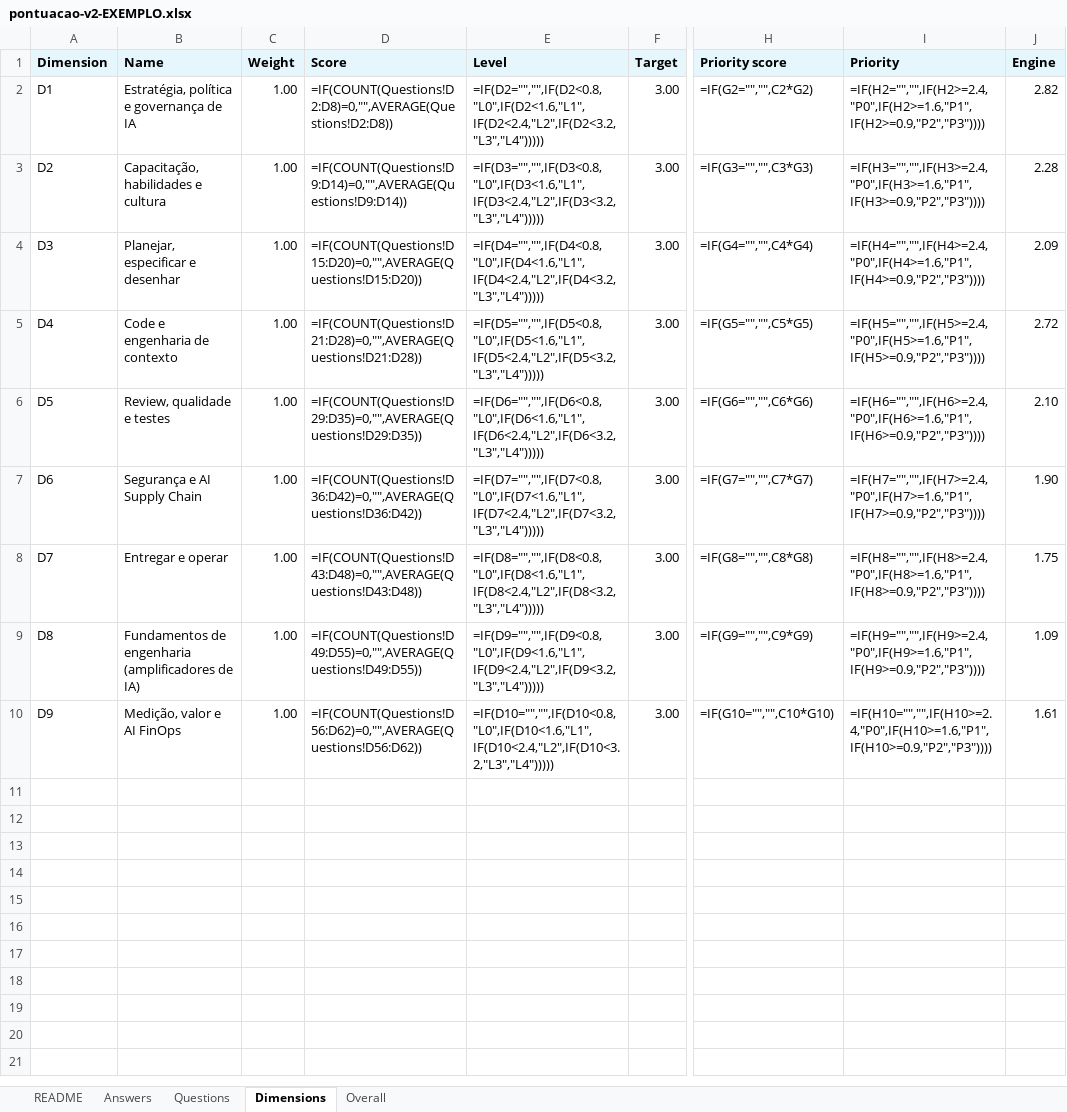
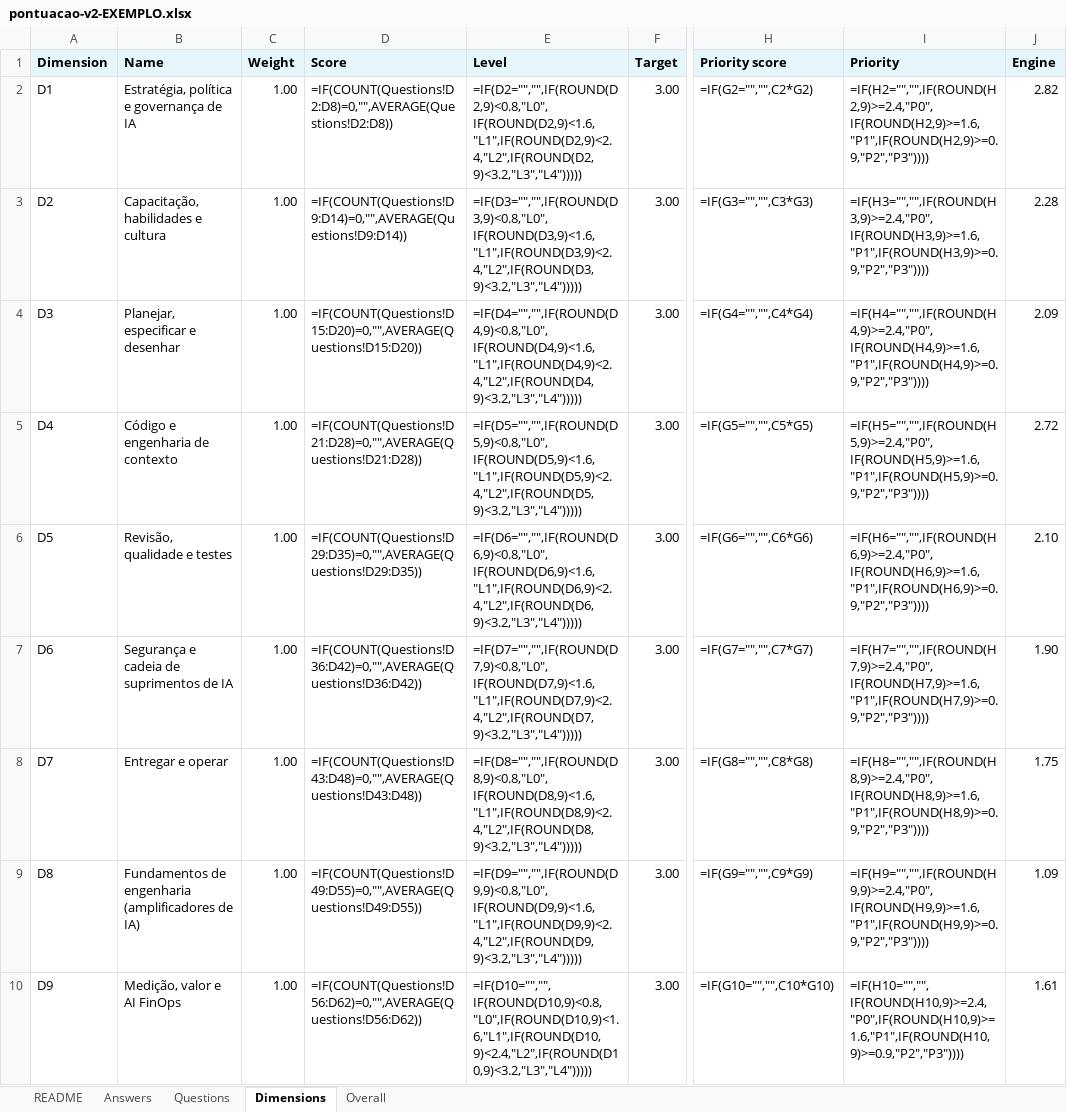
Before and after one commit to gbb-acelerators/ai-maturity-client-kit, an Excel workbook: referencia/exemplo-saida/pontuacao-v2-EXEMPLO.xlsx, sheet Dimensions, drawn as a sheet; only a part is shown, gaps mark what is left out; values as stored, in another font and other column widths than the file's, no borders; formulas without a stored value are shown as written; the diff names each change by its address in the sheet, - before the commit and + after, or states it on an @@ line.

```diff
--- a/referencia/exemplo-saida/pontuacao-v2-EXEMPLO.xlsx (sheet Dimensions)
+++ b/referencia/exemplo-saida/pontuacao-v2-EXEMPLO.xlsx (sheet Dimensions)
-E2 (Level): =IF(D2="","",IF(D2<0.8,"L0",IF(D2<1.6,"L1",IF(D2<2.4,"L2",IF(D2<3.2,"L3","L4")))))
+E2 (Level): =IF(D2="","",IF(ROUND(D2,9)<0.8,"L0",IF(ROUND(D2,9)<1.6,"L1",IF(ROUND(D2,9)<2.4,"L2",IF(ROUND(D2,9)<3.2,"L3","L4")))))
-I2 (Priority): =IF(H2="","",IF(H2>=2.4,"P0",IF(H2>=1.6,"P1",IF(H2>=0.9,"P2","P3"))))
+I2 (Priority): =IF(H2="","",IF(ROUND(H2,9)>=2.4,"P0",IF(ROUND(H2,9)>=1.6,"P1",IF(ROUND(H2,9)>=0.9,"P2","P3"))))
-E3 (Level): =IF(D3="","",IF(D3<0.8,"L0",IF(D3<1.6,"L1",IF(D3<2.4,"L2",IF(D3<3.2,"L3","L4")))))
+E3 (Level): =IF(D3="","",IF(ROUND(D3,9)<0.8,"L0",IF(ROUND(D3,9)<1.6,"L1",IF(ROUND(D3,9)<2.4,"L2",IF(ROUND(D3,9)<3.2,"L3","L4")))))
-I3 (Priority): =IF(H3="","",IF(H3>=2.4,"P0",IF(H3>=1.6,"P1",IF(H3>=0.9,"P2","P3"))))
+I3 (Priority): =IF(H3="","",IF(ROUND(H3,9)>=2.4,"P0",IF(ROUND(H3,9)>=1.6,"P1",IF(ROUND(H3,9)>=0.9,"P2","P3"))))
-E4 (Level): =IF(D4="","",IF(D4<0.8,"L0",IF(D4<1.6,"L1",IF(D4<2.4,"L2",IF(D4<3.2,"L3","L4")))))
+E4 (Level): =IF(D4="","",IF(ROUND(D4,9)<0.8,"L0",IF(ROUND(D4,9)<1.6,"L1",IF(ROUND(D4,9)<2.4,"L2",IF(ROUND(D4,9)<3.2,"L3","L4")))))
-I4 (Priority): =IF(H4="","",IF(H4>=2.4,"P0",IF(H4>=1.6,"P1",IF(H4>=0.9,"P2","P3"))))
+I4 (Priority): =IF(H4="","",IF(ROUND(H4,9)>=2.4,"P0",IF(ROUND(H4,9)>=1.6,"P1",IF(ROUND(H4,9)>=0.9,"P2","P3"))))
-B5 (Name): Code e engenharia de contexto
+B5 (Name): Código e engenharia de contexto
-E5 (Level): =IF(D5="","",IF(D5<0.8,"L0",IF(D5<1.6,"L1",IF(D5<2.4,"L2",IF(D5<3.2,"L3","L4")))))
+E5 (Level): =IF(D5="","",IF(ROUND(D5,9)<0.8,"L0",IF(ROUND(D5,9)<1.6,"L1",IF(ROUND(D5,9)<2.4,"L2",IF(ROUND(D5,9)<3.2,"L3","L4")))))
-I5 (Priority): =IF(H5="","",IF(H5>=2.4,"P0",IF(H5>=1.6,"P1",IF(H5>=0.9,"P2","P3"))))
+I5 (Priority): =IF(H5="","",IF(ROUND(H5,9)>=2.4,"P0",IF(ROUND(H5,9)>=1.6,"P1",IF(ROUND(H5,9)>=0.9,"P2","P3"))))
-B6 (Name): Review, qualidade e testes
+B6 (Name): Revisão, qualidade e testes
-E6 (Level): =IF(D6="","",IF(D6<0.8,"L0",IF(D6<1.6,"L1",IF(D6<2.4,"L2",IF(D6<3.2,"L3","L4")))))
+E6 (Level): =IF(D6="","",IF(ROUND(D6,9)<0.8,"L0",IF(ROUND(D6,9)<1.6,"L1",IF(ROUND(D6,9)<2.4,"L2",IF(ROUND(D6,9)<3.2,"L3","L4")))))
-I6 (Priority): =IF(H6="","",IF(H6>=2.4,"P0",IF(H6>=1.6,"P1",IF(H6>=0.9,"P2","P3"))))
+I6 (Priority): =IF(H6="","",IF(ROUND(H6,9)>=2.4,"P0",IF(ROUND(H6,9)>=1.6,"P1",IF(ROUND(H6,9)>=0.9,"P2","P3"))))
-B7 (Name): Segurança e AI Supply Chain
+B7 (Name): Segurança e cadeia de suprimentos de IA
-E7 (Level): =IF(D7="","",IF(D7<0.8,"L0",IF(D7<1.6,"L1",IF(D7<2.4,"L2",IF(D7<3.2,"L3","L4")))))
+E7 (Level): =IF(D7="","",IF(ROUND(D7,9)<0.8,"L0",IF(ROUND(D7,9)<1.6,"L1",IF(ROUND(D7,9)<2.4,"L2",IF(ROUND(D7,9)<3.2,"L3","L4")))))
-I7 (Priority): =IF(H7="","",IF(H7>=2.4,"P0",IF(H7>=1.6,"P1",IF(H7>=0.9,"P2","P3"))))
+I7 (Priority): =IF(H7="","",IF(ROUND(H7,9)>=2.4,"P0",IF(ROUND(H7,9)>=1.6,"P1",IF(ROUND(H7,9)>=0.9,"P2","P3"))))
-E8 (Level): =IF(D8="","",IF(D8<0.8,"L0",IF(D8<1.6,"L1",IF(D8<2.4,"L2",IF(D8<3.2,"L3","L4")))))
+E8 (Level): =IF(D8="","",IF(ROUND(D8,9)<0.8,"L0",IF(ROUND(D8,9)<1.6,"L1",IF(ROUND(D8,9)<2.4,"L2",IF(ROUND(D8,9)<3.2,"L3","L4")))))
-I8 (Priority): =IF(H8="","",IF(H8>=2.4,"P0",IF(H8>=1.6,"P1",IF(H8>=0.9,"P2","P3"))))
+I8 (Priority): =IF(H8="","",IF(ROUND(H8,9)>=2.4,"P0",IF(ROUND(H8,9)>=1.6,"P1",IF(ROUND(H8,9)>=0.9,"P2","P3"))))
-E9 (Level): =IF(D9="","",IF(D9<0.8,"L0",IF(D9<1.6,"L1",IF(D9<2.4,"L2",IF(D9<3.2,"L3","L4")))))
+E9 (Level): =IF(D9="","",IF(ROUND(D9,9)<0.8,"L0",IF(ROUND(D9,9)<1.6,"L1",IF(ROUND(D9,9)<2.4,"L2",IF(ROUND(D9,9)<3.2,"L3","L4")))))
-I9 (Priority): =IF(H9="","",IF(H9>=2.4,"P0",IF(H9>=1.6,"P1",IF(H9>=0.9,"P2","P3"))))
+I9 (Priority): =IF(H9="","",IF(ROUND(H9,9)>=2.4,"P0",IF(ROUND(H9,9)>=1.6,"P1",IF(ROUND(H9,9)>=0.9,"P2","P3"))))
-E10 (Level): =IF(D10="","",IF(D10<0.8,"L0",IF(D10<1.6,"L1",IF(D10<2.4,"L2",IF(D10<3.2,"L3","L4")))))
+E10 (Level): =IF(D10="","",IF(ROUND(D10,9)<0.8,"L0",IF(ROUND(D10,9)<1.6,"L1",IF(ROUND(D10,9)<2.4,"L2",IF(ROUND(D10,9)<3.2,"L3","L4")))))
-I10 (Priority): =IF(H10="","",IF(H10>=2.4,"P0",IF(H10>=1.6,"P1",IF(H10>=0.9,"P2","P3"))))
+I10 (Priority): =IF(H10="","",IF(ROUND(H10,9)>=2.4,"P0",IF(ROUND(H10,9)>=1.6,"P1",IF(ROUND(H10,9)>=0.9,"P2","P3"))))
```
Also changed, not shown: sheet Questions, sheet README, sheet Overall, 34 other files.
